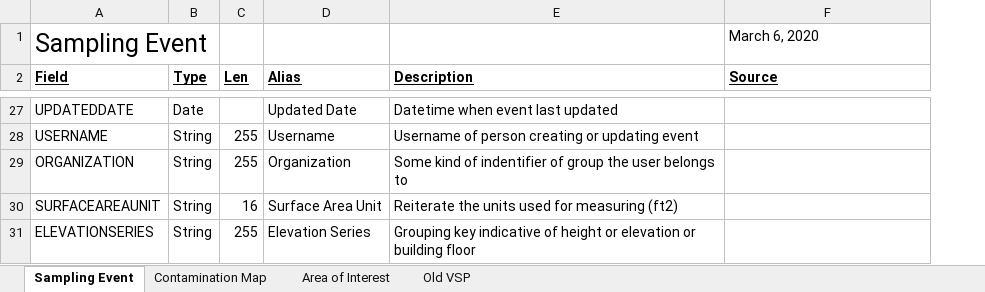
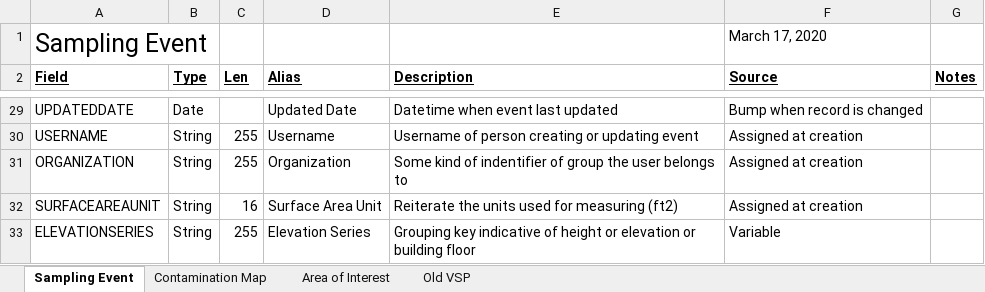
Before and after one commit to USEPA/Trade-off_Tool_for_Sampling, an Excel workbook: other_resources/doc/TOTS_schemas.xlsx, sheet Sampling Event, drawn as a sheet; only a part is shown, gaps mark what is left out; values as stored, in another font and other column widths than the file's, no borders; addresses are those after the commit; the diff covers the shown part only; the diff names each change by its address in the sheet, - before the commit and + after, or states it on an @@ line.

Commit message:
changes to record layout

```diff
--- a/other_resources/doc/TOTS_schemas.xlsx (sheet Sampling Event)
+++ b/other_resources/doc/TOTS_schemas.xlsx (sheet Sampling Event)
+column G (Notes), empty
-F1 (Source): March 6, 2020
+F1 (Source): March 17, 2020
-F29 (Source): (empty)
+F29 (Source): Bump when record is changed
-F30:F32 (Source): (empty)
+F30:F32 (Source): Assigned at creation
-F33 (Source): (empty)
+F33 (Source): Variable
```
Also changed, not shown: 3 added rows, 1 removed row and 17 edited cells elsewhere in this sheet, sheet Contamination Map, sheet Area of Interest, sheet Old VSP.
